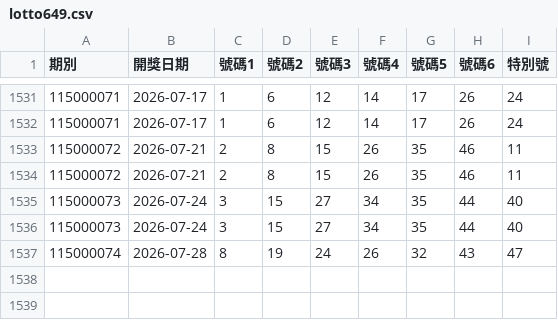
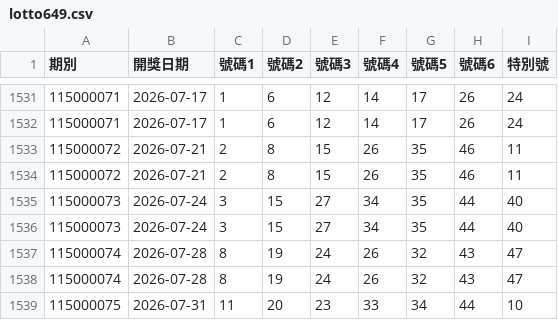
Before and after one commit to goodcheep109-eng/lottery, a CSV file: data/lotto649.csv, drawn as a sheet; only a part is shown, gaps mark what is left out; the diff names each change by its address in the sheet, - before the commit and + after, or states it on an @@ line.

```diff
--- a/data/lotto649.csv
+++ b/data/lotto649.csv
+row 1538: 115000074 | 2026-07-28 | 8 | 19 | 24 | 26 | 32 | 43 | 47
+row 1539: 115000075 | 2026-07-31 | 11 | 20 | 23 | 33 | 34 | 44 | 10
```
Also changed, not shown: 1 other file.
